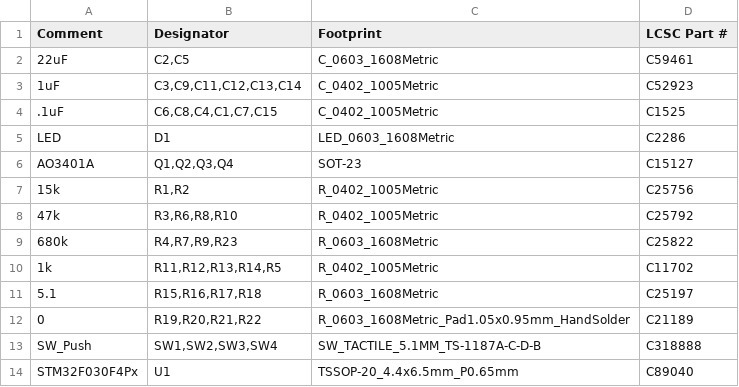
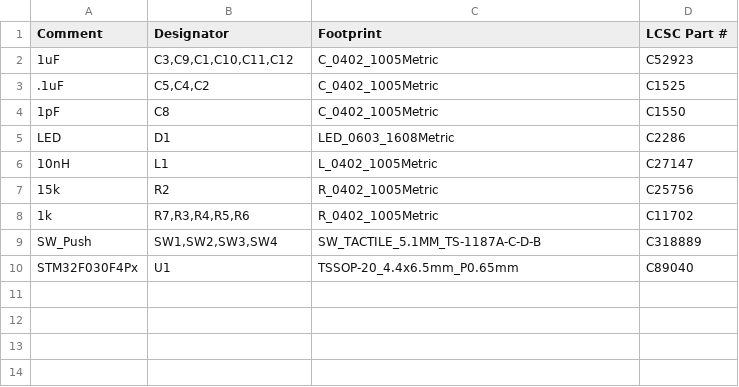
Before and after one commit to ademuri/home-remote, a CSV file: remote/remote_bom_jlc.csv, drawn as a sheet.

```diff
--- a/remote/remote_bom_jlc.csv
+++ b/remote/remote_bom_jlc.csv
@@ -1,14 +1,10 @@
 "Comment","Designator","Footprint","LCSC Part #"
-"22uF","C2,C5","C_0603_1608Metric","C59461"
-"1uF","C3,C9,C11,C12,C13,C14","C_0402_1005Metric","C52923"
-".1uF","C6,C8,C4,C1,C7,C15","C_0402_1005Metric","C1525"
+"1uF","C3,C9,C1,C10,C11,C12","C_0402_1005Metric","C52923"
+".1uF","C5,C4,C2","C_0402_1005Metric","C1525"
+"1pF","C8","C_0402_1005Metric","C1550"
 "LED","D1","LED_0603_1608Metric","C2286"
-"AO3401A","Q1,Q2,Q3,Q4","SOT-23","C15127"
-"15k","R1,R2","R_0402_1005Metric","C25756"
-"47k","R3,R6,R8,R10","R_0402_1005Metric","C25792"
-"680k","R4,R7,R9,R23","R_0603_1608Metric","C25822"
-"1k","R11,R12,R13,R14,R5","R_0402_1005Metric","C11702"
-"5.1","R15,R16,R17,R18","R_0603_1608Metric","C25197"
-"0","R19,R20,R21,R22","R_0603_1608Metric_Pad1.05x0.95mm_HandSolder","C21189"
-"SW_Push","SW1,SW2,SW3,SW4","SW_TACTILE_5.1MM_TS-1187A-C-D-B","C318888"
+"10nH","L1","L_0402_1005Metric","C27147"
+"15k","R2","R_0402_1005Metric","C25756"
+"1k","R7,R3,R4,R5,R6","R_0402_1005Metric","C11702"
+"SW_Push","SW1,SW2,SW3,SW4","SW_TACTILE_5.1MM_TS-1187A-C-D-B","C318889"
 "STM32F030F4Px","U1","TSSOP-20_4.4x6.5mm_P0.65mm","C89040"
```
Also changed, not shown: remote/remote-all-pos.csv, remote/remote_cpl_jlc.csv, 24 other files.
